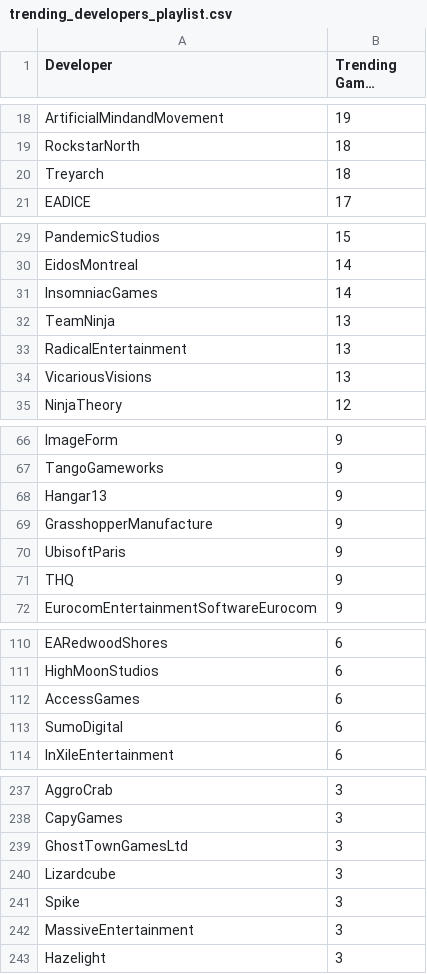
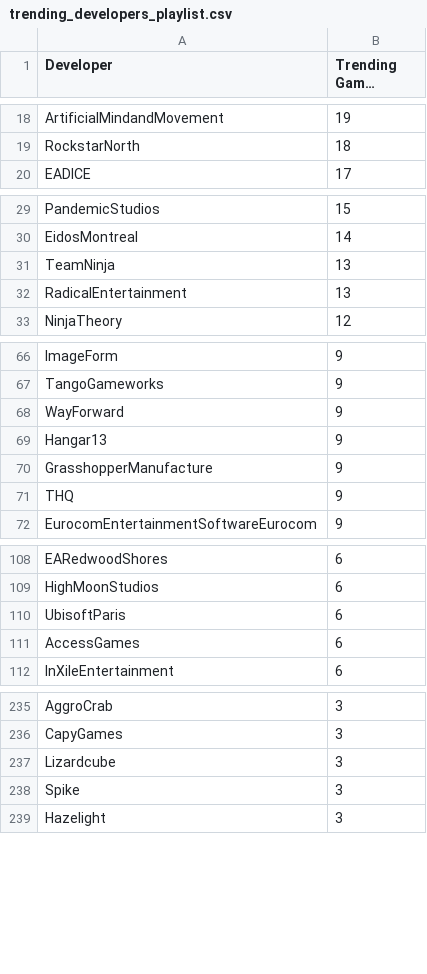
Before and after one commit to s4rac1no/gamepy, a CSV file: datasets/trending_developers_playlist.csv, drawn as a sheet; only a part is shown, gaps mark what is left out; long unchanged cells end in …; the diff covers the shown part only.

```diff
--- a/datasets/trending_developers_playlist.csv
+++ b/datasets/trending_developers_playlist.csv
@@ -19,3 +19,2 @@ ArtificialMindandMovement,19
 RockstarNorth,18
-Treyarch,18
 EADICE,17
@@ -30,6 +30,4 @@ PandemicStudios,15
 EidosMontreal,14
-InsomniacGames,14
 TeamNinja,13
 RadicalEntertainment,13
-VicariousVisions,13
 NinjaTheory,12
@@ -67,5 +67,5 @@ ImageForm,9
 TangoGameworks,9
+WayForward,9
 Hangar13,9
 GrasshopperManufacture,9
-UbisoftParis,9
 THQ,9
@@ -111,4 +109,4 @@ EARedwoodShores,6
 HighMoonStudios,6
+UbisoftParis,6
 AccessGames,6
-SumoDigital,6
 InXileEntertainment,6
@@ -238,6 +236,4 @@ AggroCrab,3
 CapyGames,3
-GhostTownGamesLtd,3
 Lizardcube,3
 Spike,3
-MassiveEntertainment,3
 Hazelight,3
```
Also changed, not shown: 16 added rows, 21 removed rows and 2 edited cells elsewhere in this file, results/random_walk_game_with_constraints.csv, results/simulated_annealing_game_with_constraints.csv, 48 other files.
